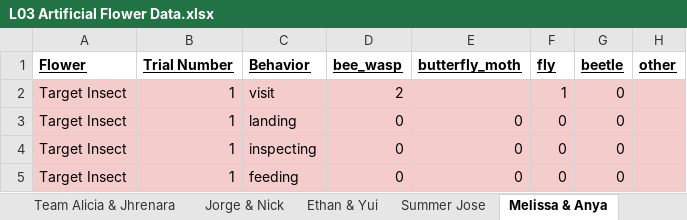
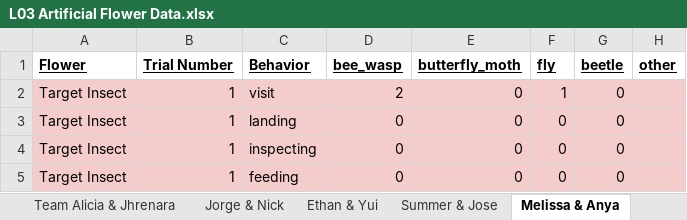
Before and after one commit to rachel-weinberg/ESPM142_FA23, an Excel workbook: L02_L03_FA23/L03 Artificial Flower Data.xlsx, sheet Melissa & Anya, drawn as a sheet; only a part is shown; values as stored, in another font and other column widths than the file's, no borders; charts and pictures not drawn; the diff names each change by its address in the sheet, - before the commit and + after, or states it on an @@ line.

```diff
--- a/L02_L03_FA23/L03 Artificial Flower Data.xlsx (sheet Melissa & Anya)
+++ b/L02_L03_FA23/L03 Artificial Flower Data.xlsx (sheet Melissa & Anya)
-sheet tab: Summer Jose
+sheet tab: Summer & Jose
-E2 (butterfly_moth): (empty)
+E2 (butterfly_moth): 0
```
Also changed, not shown: sheet Savanna & Lamia, other sheet tabs, charts or pictures, L02_L03_FA23/L02 Real Flower Data.xlsx.
